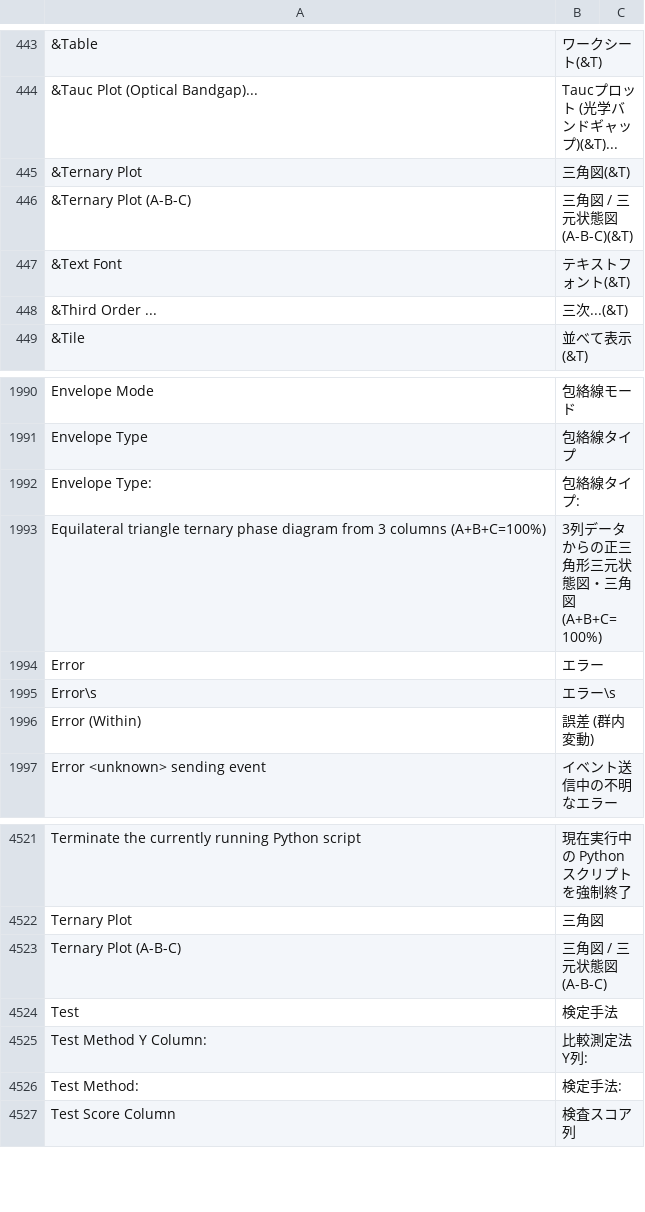
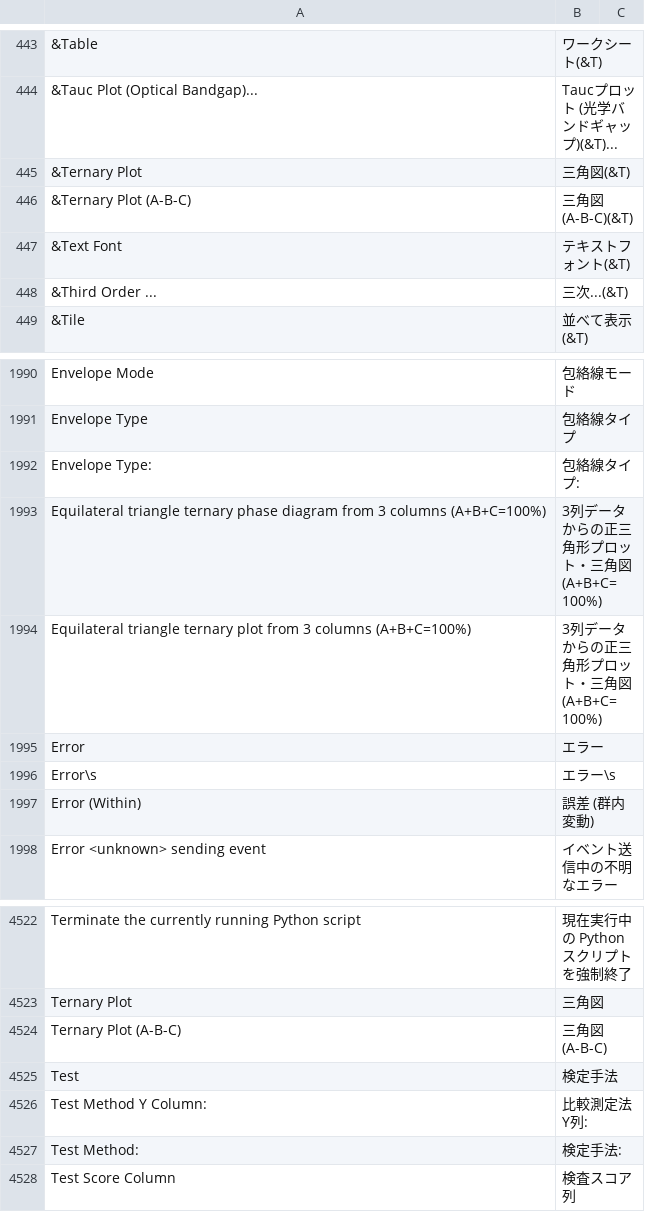
Before and after one commit to kzykshmz/ToriGraph, a TSV file: libscidavis/src/i18n/ja_dictionary.tsv, drawn as a sheet; only a part is shown, gaps mark what is left out.

Commit message:
Remove phase-diagram wording from Ternary Plot and add Suite 77g label-nudge regression tests

```diff
--- a/libscidavis/src/i18n/ja_dictionary.tsv
+++ b/libscidavis/src/i18n/ja_dictionary.tsv
@@ -445,3 +445,3 @@
 &Ternary Plot	三角図(&T)
-&Ternary Plot (A-B-C)	三角図 / 三元状態図 (A-B-C)(&T)
+&Ternary Plot (A-B-C)	三角図 (A-B-C)(&T)
 &Text Font	テキストフォント(&T)
@@ -1992,3 +1992,4 @@ Envelope Type	包絡線タイプ
 Envelope Type:	包絡線タイプ:
-Equilateral triangle ternary phase diagram from 3 columns (A+B+C=100%)	3列データからの正三角形三元状態図・三角図 (A+B+C=100%)
+Equilateral triangle ternary phase diagram from 3 columns (A+B+C=100%)	3列データからの正三角形プロット・三角図 (A+B+C=100%)
+Equilateral triangle ternary plot from 3 columns (A+B+C=100%)	3列データからの正三角形プロット・三角図 (A+B+C=100%)
 Error	エラー
@@ -4522,3 +4523,3 @@ Terminate the currently running Python script	現在実行中の Python スク
 Ternary Plot	三角図
-Ternary Plot (A-B-C)	三角図 / 三元状態図 (A-B-C)
+Ternary Plot (A-B-C)	三角図 (A-B-C)
 Test	検定手法
```
Also changed, not shown: 4 other files.
